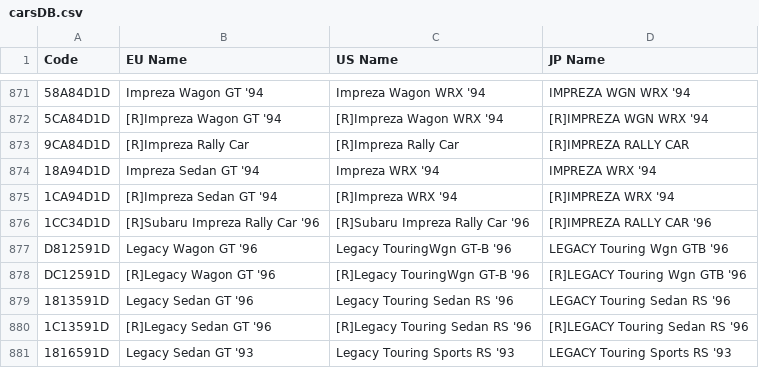
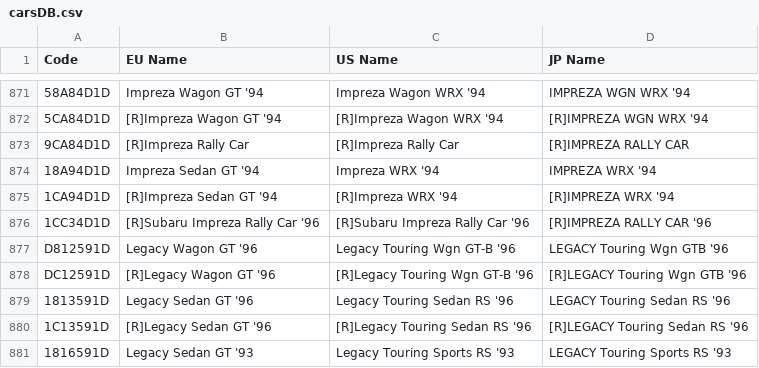
Before and after one commit to zyzalfors/GT2SaveEditor, a CSV file: carsDB.csv, drawn as a sheet; only a part is shown, gaps mark what is left out; the diff names each change by its address in the sheet, - before the commit and + after, or states it on an @@ line.

Commit message:
Add files via upload

```diff
--- a/carsDB.csv
+++ b/carsDB.csv
-C877 (US Name): Legacy TouringWgn GT-B '96
+C877 (US Name): Legacy Touring Wgn GT-B '96
-C878 (US Name): [R]Legacy TouringWgn GT-B '96
+C878 (US Name): [R]Legacy Touring Wgn GT-B '96
```
